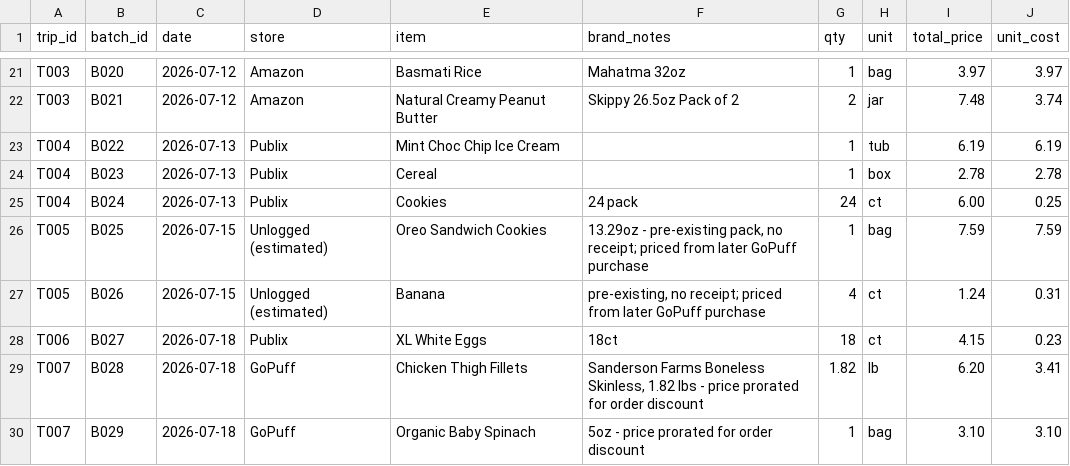
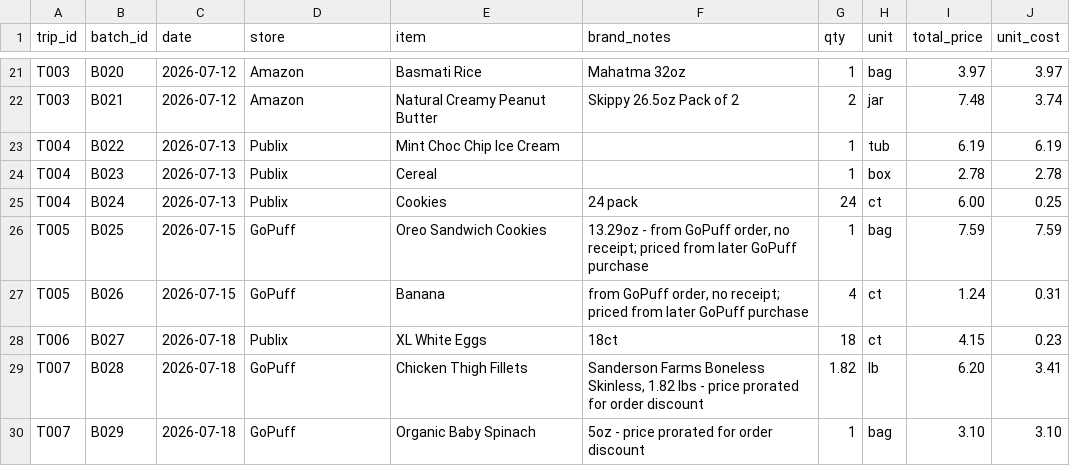
Before and after one commit to 5arjun/grocery-tracker, a CSV file: docs/data/purchases.csv, drawn as a sheet; only a part is shown, gaps mark what is left out.

```diff
--- a/docs/data/purchases.csv
+++ b/docs/data/purchases.csv
@@ -25,4 +25,4 @@ T004,B023,2026-07-13,Publix,Cereal,,1,box,2.78,2.78
 T004,B024,2026-07-13,Publix,Cookies,24 pack,24,ct,6.00,0.25
-T005,B025,2026-07-15,Unlogged (estimated),Oreo Sandwich Cookies,"13.29oz - pre-existing pack, no receipt; priced from later GoPuff purchase",1,bag,7.59,7.59
-T005,B026,2026-07-15,Unlogged (estimated),Banana,"pre-existing, no receipt; priced from later GoPuff purchase",4,ct,1.24,0.31
+T005,B025,2026-07-15,GoPuff,Oreo Sandwich Cookies,"13.29oz - from GoPuff order, no receipt; priced from later GoPuff purchase",1,bag,7.59,7.59
+T005,B026,2026-07-15,GoPuff,Banana,"from GoPuff order, no receipt; priced from later GoPuff purchase",4,ct,1.24,0.31
 T006,B027,2026-07-18,Publix,XL White Eggs,18ct,18,ct,4.15,0.23
```
Also changed, not shown: docs/data/inventory.csv.
